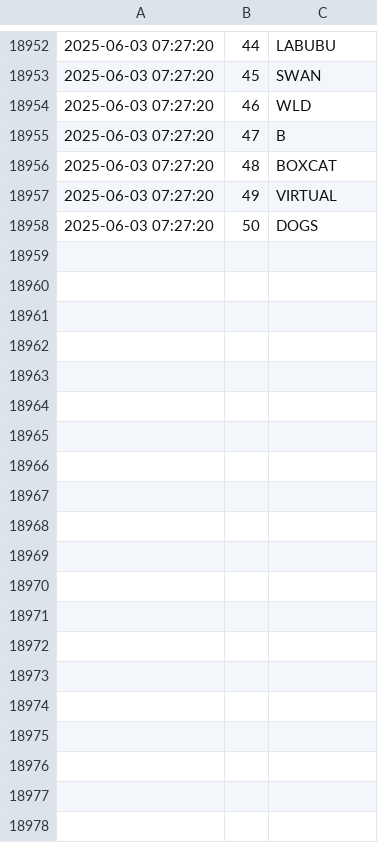
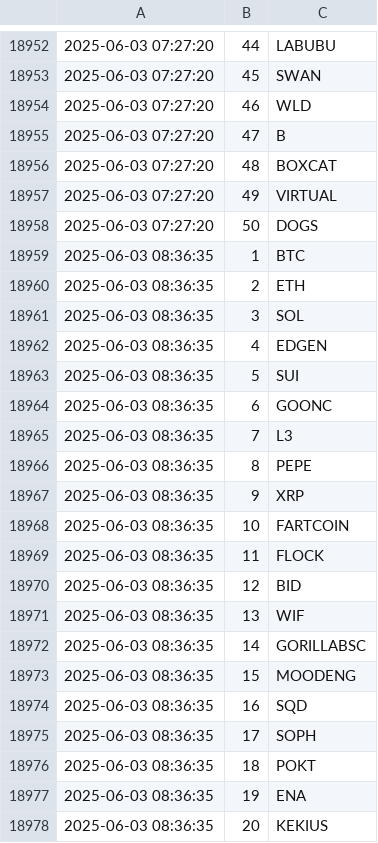
Before and after one commit to jan-mon/mexcrank, a CSV file: rankings.csv, drawn as a sheet; only a part is shown, gaps mark what is left out; the diff covers the shown part only; the diff names each change by its address in the sheet, - before the commit and + after, or states it on an @@ line.

```diff
--- a/rankings.csv
+++ b/rankings.csv
+row 18959: 2025-06-03 08:36:35 | 1 | BTC
+row 18960: 2025-06-03 08:36:35 | 2 | ETH
+row 18961: 2025-06-03 08:36:35 | 3 | SOL
+row 18962: 2025-06-03 08:36:35 | 4 | EDGEN
+row 18963: 2025-06-03 08:36:35 | 5 | SUI
+row 18964: 2025-06-03 08:36:35 | 6 | GOONC
+row 18965: 2025-06-03 08:36:35 | 7 | L3
+row 18966: 2025-06-03 08:36:35 | 8 | PEPE
+row 18967: 2025-06-03 08:36:35 | 9 | XRP
+row 18968: 2025-06-03 08:36:35 | 10 | FARTCOIN
+row 18969: 2025-06-03 08:36:35 | 11 | FLOCK
+row 18970: 2025-06-03 08:36:35 | 12 | BID
+row 18971: 2025-06-03 08:36:35 | 13 | WIF
+row 18972: 2025-06-03 08:36:35 | 14 | GORILLABSC
+row 18973: 2025-06-03 08:36:35 | 15 | MOODENG
+row 18974: 2025-06-03 08:36:35 | 16 | SQD
+row 18975: 2025-06-03 08:36:35 | 17 | SOPH
+row 18976: 2025-06-03 08:36:35 | 18 | POKT
+row 18977: 2025-06-03 08:36:35 | 19 | ENA
+row 18978: 2025-06-03 08:36:35 | 20 | KEKIUS
```
Also changed, not shown: 30 added rows elsewhere in this file.
